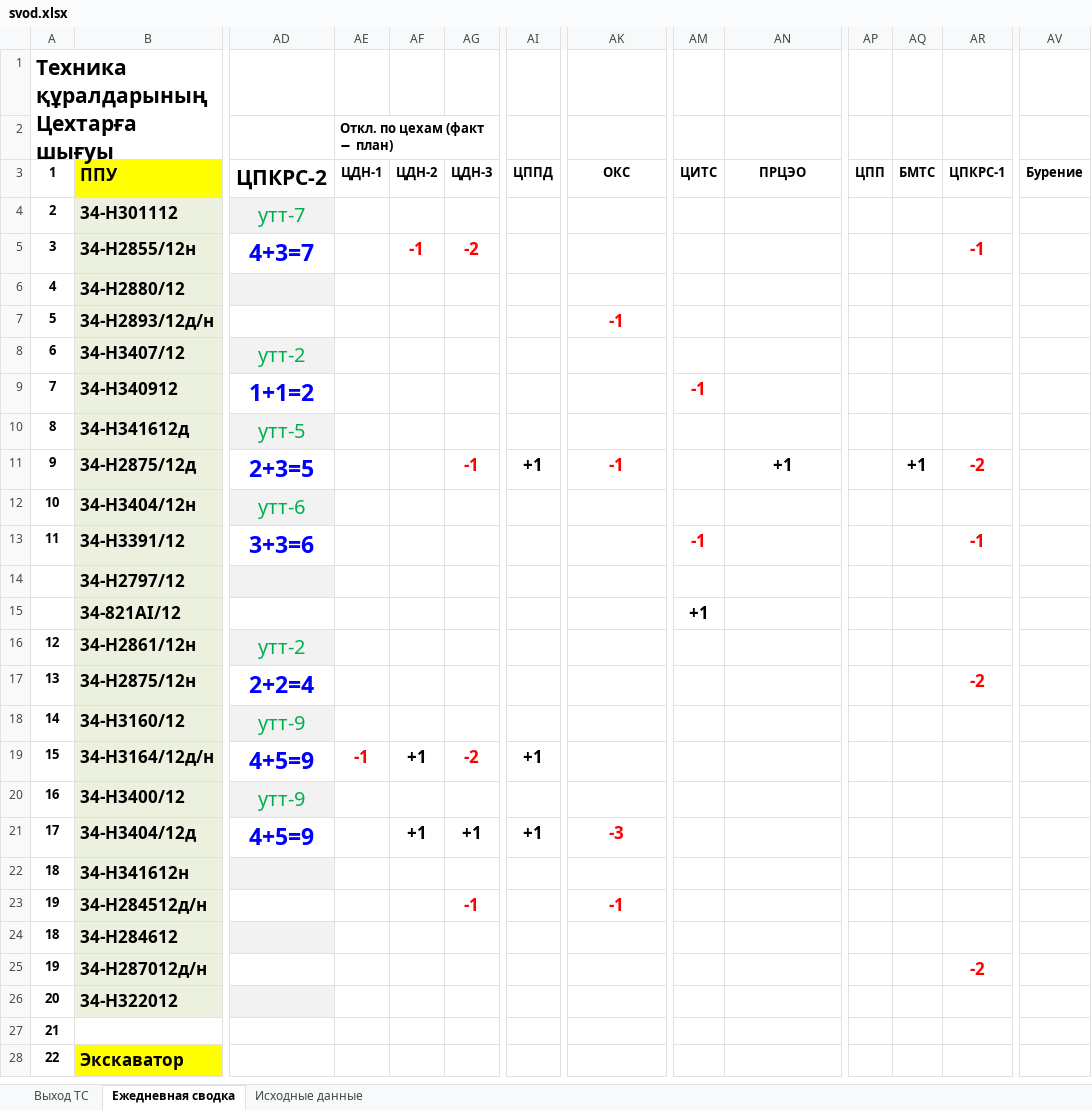
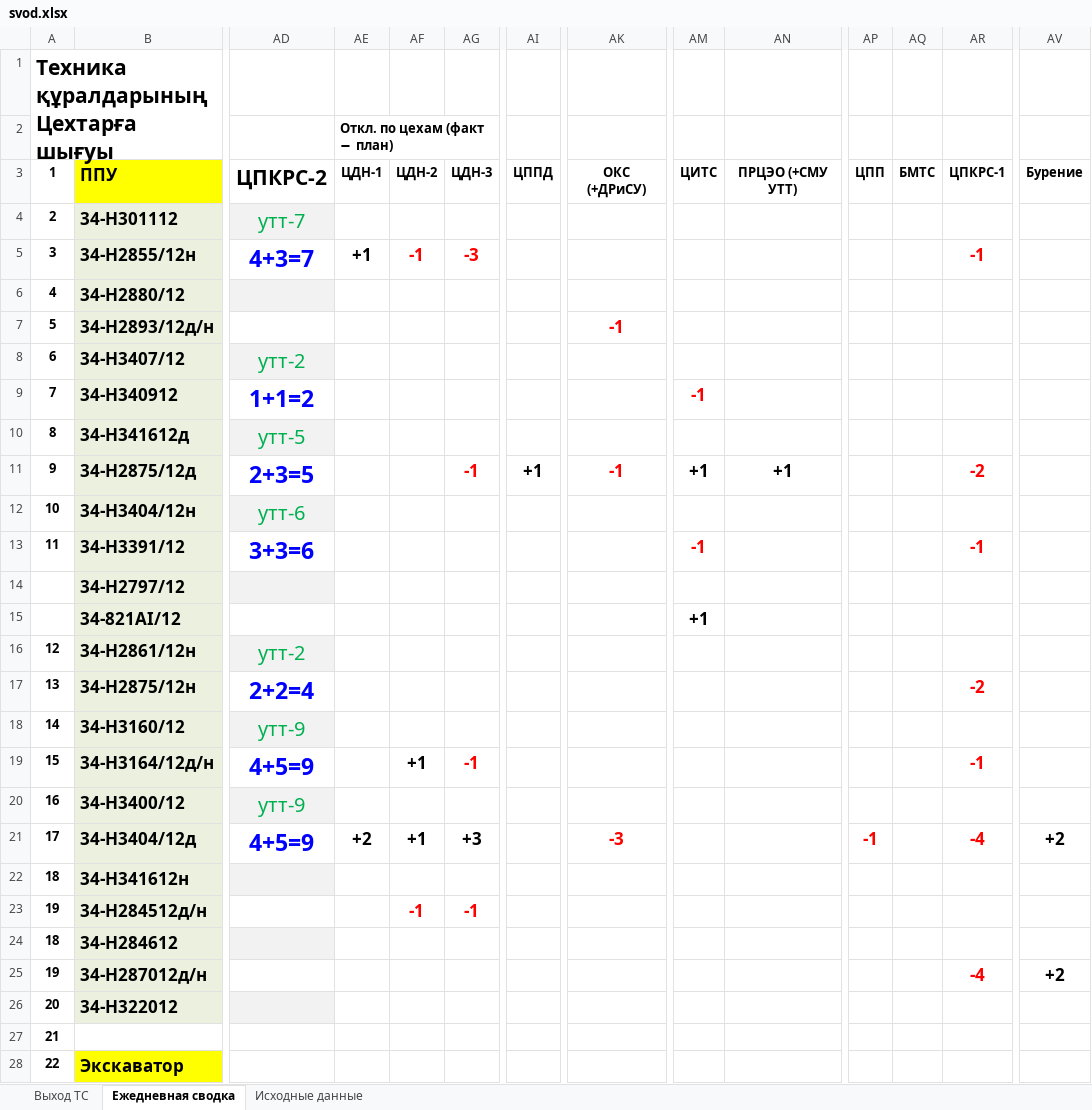
Before and after one commit to aura2889/summary, an Excel workbook: archive/2026-11-13/svod.xlsx, sheet Ежедневная сводка, drawn as a sheet; only a part is shown, gaps mark what is left out; values as stored, in another font and other column widths than the file's, no borders; the diff names each change by its address in the sheet, - before the commit and + after, or states it on an @@ line.

```diff
--- a/archive/2026-11-13/svod.xlsx (sheet Ежедневная сводка)
+++ b/archive/2026-11-13/svod.xlsx (sheet Ежедневная сводка)
-AK3: ОКС
+AK3: ОКС (+ДРиСУ)
-AN3: ПРЦЭО
+AN3: ПРЦЭО (+СМУ УТТ)
-AE5: (empty)
+AE5: +1
-AG5: -2
+AG5: -3
-AM11: (empty)
+AM11: +1
-AQ11: +1
+AQ11: (empty)
-AE19: -1
+AE19: (empty)
-AG19: -2
+AG19: -1
-AI19: +1
+AI19: (empty)
-AR19: (empty)
+AR19: -1
-AE21: (empty)
+AE21: +2
-AG21: +1
+AG21: +3
-AI21: +1
+AI21: (empty)
-AP21: (empty)
+AP21: -1
-AR21: (empty)
+AR21: -4
-AV21: (empty)
+AV21: +2
-AF23: (empty)
+AF23: -1
-AK23: -1
+AK23: (empty)
-AR25: -2
+AR25: -4
-AV25: (empty)
+AV25: +2
```
Also changed, not shown: sheet Выход ТС, formulas that keep their value, hidden cells, 9 other files.
